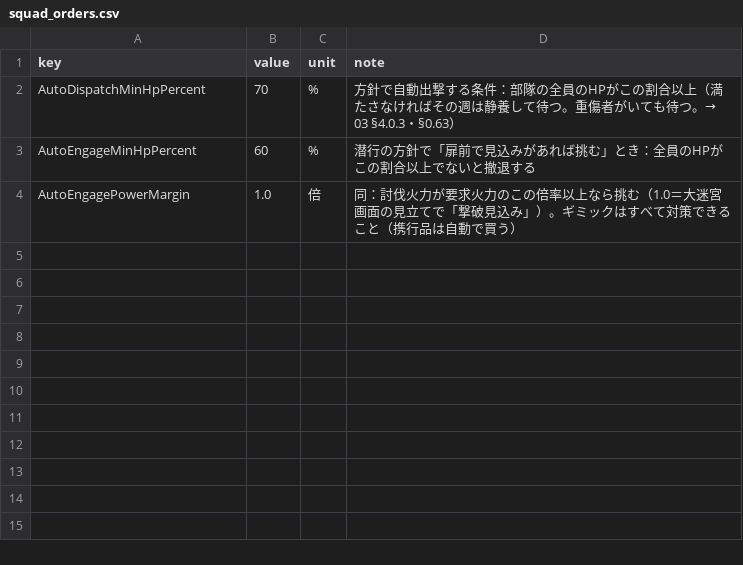
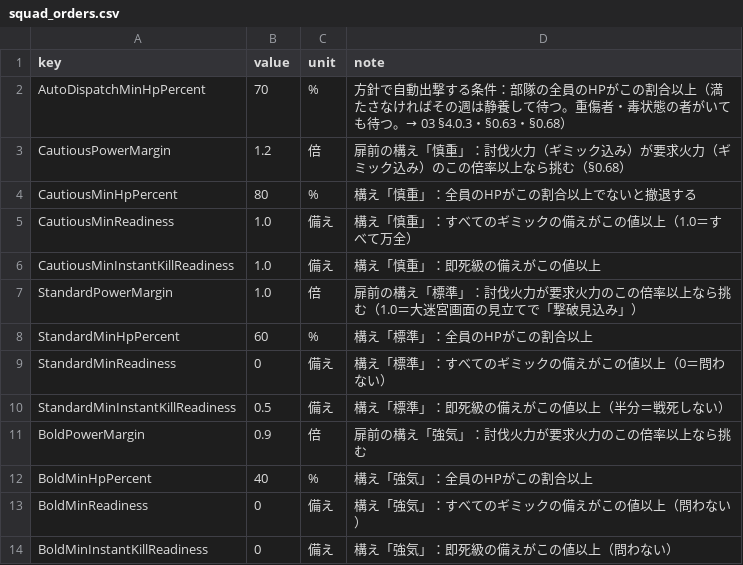
Before and after one commit to takahiro1115/guild-manager, a CSV file: docs/04_バランス表/squad_orders.csv, drawn as a sheet.

```diff
--- a/docs/04_バランス表/squad_orders.csv
+++ b/docs/04_バランス表/squad_orders.csv
@@ -1,4 +1,14 @@
 key,value,unit,note
-AutoDispatchMinHpPercent,70,%,方針で自動出撃する条件：部隊の全員のHPがこの割合以上（満たさなければその週は静養して待つ。重傷者がいても待つ。→ 03 §4.0.3・§0.63）
-AutoEngageMinHpPercent,60,%,潜行の方針で「扉前で見込みがあれば挑む」とき：全員のHPがこの割合以上でないと撤退する
-AutoEngagePowerMargin,1.0,倍,同：討伐火力が要求火力のこの倍率以上なら挑む（1.0＝大迷宮画面の見立てで「撃破見込み」）。ギミックはすべて対策できること（携行品は自動で買う）
+AutoDispatchMinHpPercent,70,%,方針で自動出撃する条件：部隊の全員のHPがこの割合以上（満たさなければその週は静養して待つ。重傷者・毒状態の者がいても待つ。→ 03 §4.0.3・§0.63・§0.68）
+CautiousPowerMargin,1.2,倍,扉前の構え「慎重」：討伐火力（ギミック込み）が要求火力（ギミック込み）のこの倍率以上なら挑む（§0.68）
+CautiousMinHpPercent,80,%,構え「慎重」：全員のHPがこの割合以上でないと撤退する
+CautiousMinReadiness,1.0,備え,構え「慎重」：すべてのギミックの備えがこの値以上（1.0＝すべて万全）
+CautiousMinInstantKillReadiness,1.0,備え,構え「慎重」：即死級の備えがこの値以上
+StandardPowerMargin,1.0,倍,扉前の構え「標準」：討伐火力が要求火力のこの倍率以上なら挑む（1.0＝大迷宮画面の見立てで「撃破見込み」）
+StandardMinHpPercent,60,%,構え「標準」：全員のHPがこの割合以上
+StandardMinReadiness,0,備え,構え「標準」：すべてのギミックの備えがこの値以上（0＝問わない）
+StandardMinInstantKillReadiness,0.5,備え,構え「標準」：即死級の備えがこの値以上（半分＝戦死しない）
+BoldPowerMargin,0.9,倍,扉前の構え「強気」：討伐火力が要求火力のこの倍率以上なら挑む
+BoldMinHpPercent,40,%,構え「強気」：全員のHPがこの割合以上
+BoldMinReadiness,0,備え,構え「強気」：すべてのギミックの備えがこの値以上（問わない）
+BoldMinInstantKillReadiness,0,備え,構え「強気」：即死級の備えがこの値以上（問わない）
```
Also changed, not shown: 48 other files.
